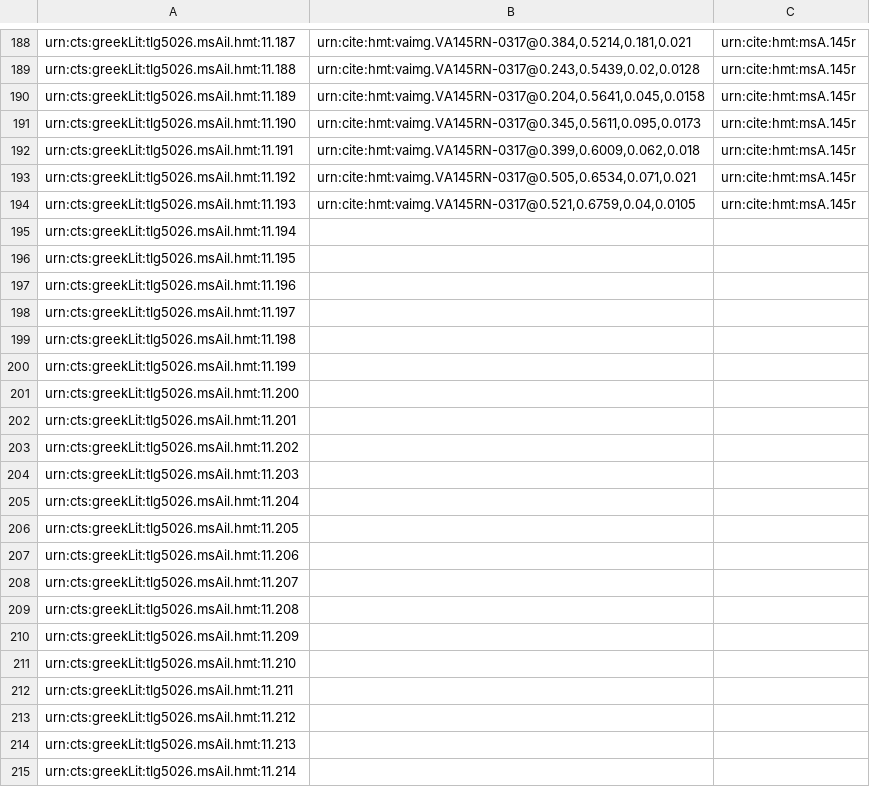
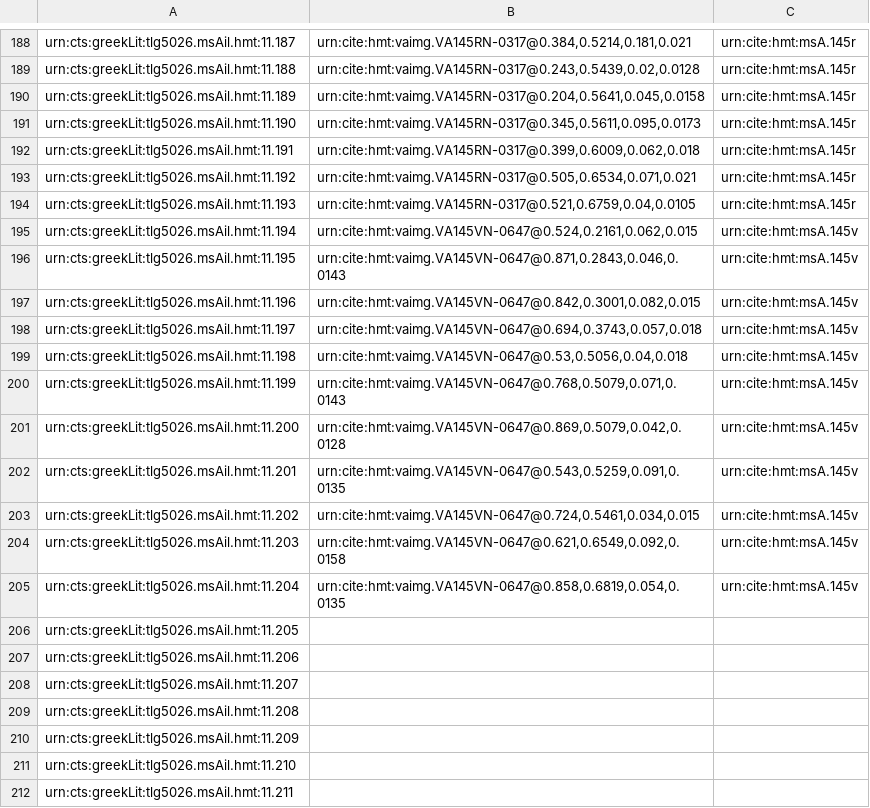
Before and after one commit to HCMID/closed-hmt-iliad11, a CSV file: Collections/data/venA-interlinear.csv, drawn as a sheet; only a part is shown, gaps mark what is left out; the shorter side is filled out with more unchanged rows.

Commit message:
Update venA-interlinear.csv

```diff
--- a/Collections/data/venA-interlinear.csv
+++ b/Collections/data/venA-interlinear.csv
@@ -194,13 +194,13 @@ urn:cts:greekLit:tlg5026.msAil.hmt:11.192,"urn:cite:hmt:vaimg.VA145RN-0317@0.505
 urn:cts:greekLit:tlg5026.msAil.hmt:11.193,"urn:cite:hmt:vaimg.VA145RN-0317@0.521,0.6759,0.04,0.0105",urn:cite:hmt:msA.145r
-urn:cts:greekLit:tlg5026.msAil.hmt:11.194,"",
-urn:cts:greekLit:tlg5026.msAil.hmt:11.195,"",
-urn:cts:greekLit:tlg5026.msAil.hmt:11.196,"",
-urn:cts:greekLit:tlg5026.msAil.hmt:11.197,"",
-urn:cts:greekLit:tlg5026.msAil.hmt:11.198,"",
-urn:cts:greekLit:tlg5026.msAil.hmt:11.199,"",
-urn:cts:greekLit:tlg5026.msAil.hmt:11.200,"",
-urn:cts:greekLit:tlg5026.msAil.hmt:11.201,"",
-urn:cts:greekLit:tlg5026.msAil.hmt:11.202,"",
-urn:cts:greekLit:tlg5026.msAil.hmt:11.203,"",
-urn:cts:greekLit:tlg5026.msAil.hmt:11.204,"",
+urn:cts:greekLit:tlg5026.msAil.hmt:11.194,"urn:cite:hmt:vaimg.VA145VN-0647@0.524,0.2161,0.062,0.015",urn:cite:hmt:msA.145v
+urn:cts:greekLit:tlg5026.msAil.hmt:11.195,"urn:cite:hmt:vaimg.VA145VN-0647@0.871,0.2843,0.046,0.0143",urn:cite:hmt:msA.145v
+urn:cts:greekLit:tlg5026.msAil.hmt:11.196,"urn:cite:hmt:vaimg.VA145VN-0647@0.842,0.3001,0.082,0.015",urn:cite:hmt:msA.145v
+urn:cts:greekLit:tlg5026.msAil.hmt:11.197,"urn:cite:hmt:vaimg.VA145VN-0647@0.694,0.3743,0.057,0.018",urn:cite:hmt:msA.145v
+urn:cts:greekLit:tlg5026.msAil.hmt:11.198,"urn:cite:hmt:vaimg.VA145VN-0647@0.53,0.5056,0.04,0.018",urn:cite:hmt:msA.145v
+urn:cts:greekLit:tlg5026.msAil.hmt:11.199,"urn:cite:hmt:vaimg.VA145VN-0647@0.768,0.5079,0.071,0.0143",urn:cite:hmt:msA.145v
+urn:cts:greekLit:tlg5026.msAil.hmt:11.200,"urn:cite:hmt:vaimg.VA145VN-0647@0.869,0.5079,0.042,0.0128",urn:cite:hmt:msA.145v
+urn:cts:greekLit:tlg5026.msAil.hmt:11.201,"urn:cite:hmt:vaimg.VA145VN-0647@0.543,0.5259,0.091,0.0135",urn:cite:hmt:msA.145v
+urn:cts:greekLit:tlg5026.msAil.hmt:11.202,"urn:cite:hmt:vaimg.VA145VN-0647@0.724,0.5461,0.034,0.015",urn:cite:hmt:msA.145v
+urn:cts:greekLit:tlg5026.msAil.hmt:11.203,"urn:cite:hmt:vaimg.VA145VN-0647@0.621,0.6549,0.092,0.0158",urn:cite:hmt:msA.145v
+urn:cts:greekLit:tlg5026.msAil.hmt:11.204,"urn:cite:hmt:vaimg.VA145VN-0647@0.858,0.6819,0.054,0.0135",urn:cite:hmt:msA.145v
 urn:cts:greekLit:tlg5026.msAil.hmt:11.205,"",
```
